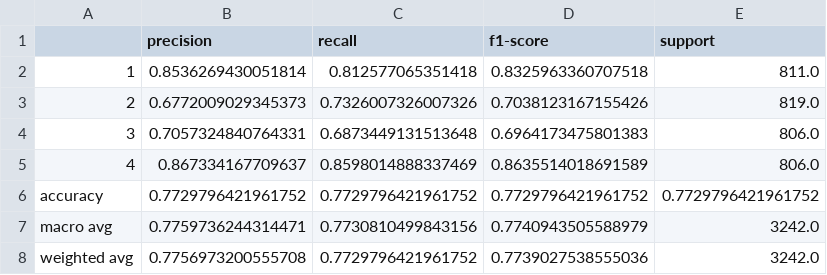
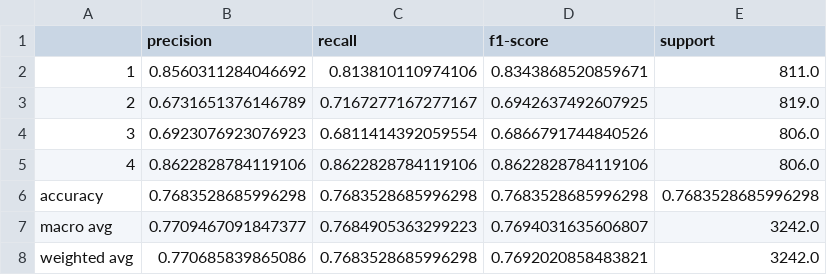
Before and after one commit to christianleis040/BI-95, a CSV file: code/performance_metrics.csv, drawn as a sheet.

```diff
--- a/code/performance_metrics.csv
+++ b/code/performance_metrics.csv
@@ -1,8 +1,8 @@
 ,precision,recall,f1-score,support
-1,0.8536269430051814,0.812577065351418,0.8325963360707518,811.0
-2,0.6772009029345373,0.7326007326007326,0.7038123167155426,819.0
-3,0.7057324840764331,0.6873449131513648,0.6964173475801383,806.0
-4,0.867334167709637,0.8598014888337469,0.8635514018691589,806.0
-accuracy,0.7729796421961752,0.7729796421961752,0.7729796421961752,0.7729796421961752
-macro avg,0.7759736244314471,0.7730810499843156,0.7740943505588979,3242.0
-weighted avg,0.7756973200555708,0.7729796421961752,0.7739027538555036,3242.0
+1,0.8560311284046692,0.813810110974106,0.8343868520859671,811.0
+2,0.6731651376146789,0.7167277167277167,0.6942637492607925,819.0
+3,0.6923076923076923,0.6811414392059554,0.6866791744840526,806.0
+4,0.8622828784119106,0.8622828784119106,0.8622828784119106,806.0
+accuracy,0.7683528685996298,0.7683528685996298,0.7683528685996298,0.7683528685996298
+macro avg,0.7709467091847377,0.7684905363299223,0.7694031635606807,3242.0
+weighted avg,0.770685839865086,0.7683528685996298,0.7692020858483821,3242.0
```
Also changed, not shown: code/final_performance_metrics.csv, code/model_results.csv.
